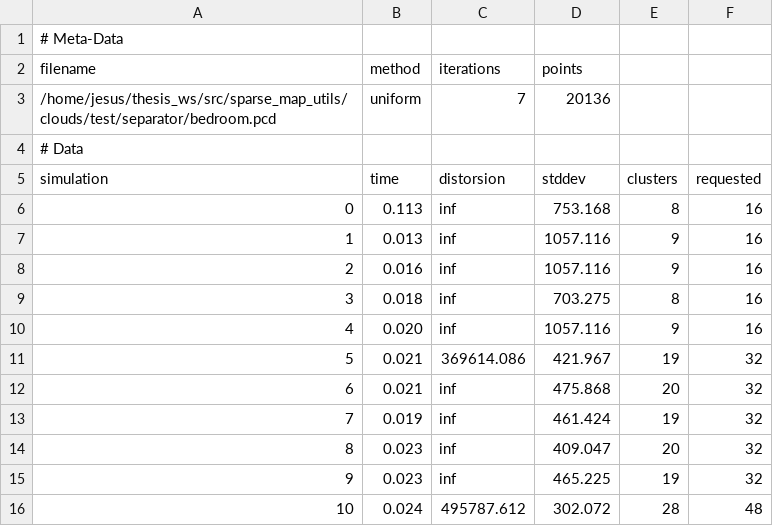
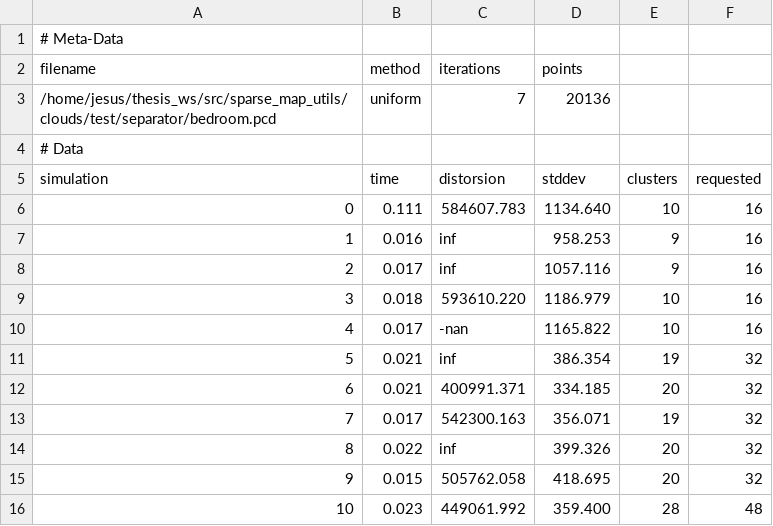
Before and after one commit to JesusCoyotzi/SparseMapper, a CSV file: src/sparse_map_utils/results/bedroom-uniform.csv, drawn as a sheet; only a part is shown; the diff covers the shown part only.

```diff
--- a/src/sparse_map_utils/results/bedroom-uniform.csv
+++ b/src/sparse_map_utils/results/bedroom-uniform.csv
@@ -5,12 +5,12 @@ filename,method,iterations,points
 simulation,time,distorsion,stddev,clusters,requested
-0,0.113,inf,753.168,8,16
-1,0.013,inf,1057.116,9,16
-2,0.016,inf,1057.116,9,16
-3,0.018,inf,703.275,8,16
-4,0.020,inf,1057.116,9,16
-5,0.021,369614.086,421.967,19,32
-6,0.021,inf,475.868,20,32
-7,0.019,inf,461.424,19,32
-8,0.023,inf,409.047,20,32
-9,0.023,inf,465.225,19,32
-10,0.024,495787.612,302.072,28,48
+0,0.111,584607.783,1134.640,10,16
+1,0.016,inf,958.253,9,16
+2,0.017,inf,1057.116,9,16
+3,0.018,593610.220,1186.979,10,16
+4,0.017,-nan,1165.822,10,16
+5,0.021,inf,386.354,19,32
+6,0.021,400991.371,334.185,20,32
+7,0.017,542300.163,356.071,19,32
+8,0.022,inf,399.326,20,32
+9,0.015,505762.058,418.695,20,32
+10,0.023,449061.992,359.400,28,48
```
Also changed, not shown: 29 edited cells elsewhere in this file, 5 other files.
